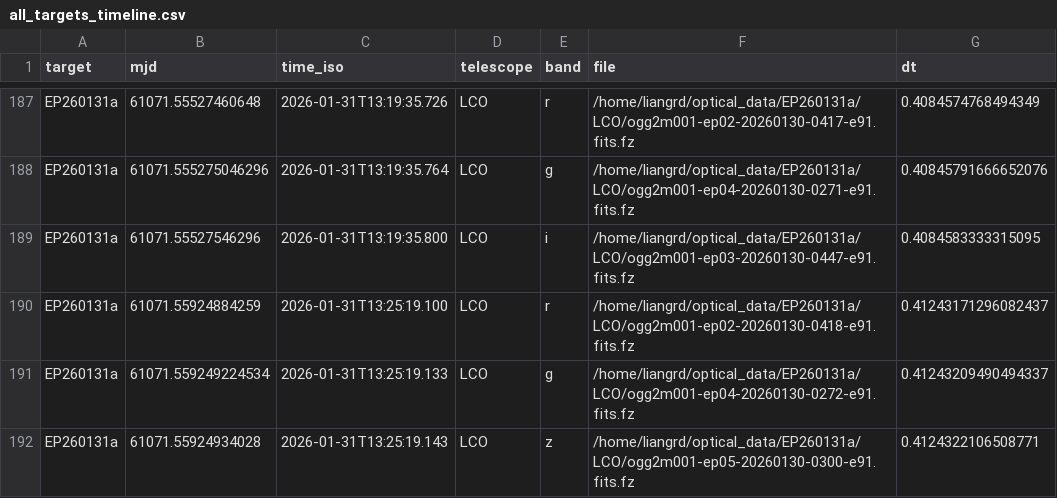
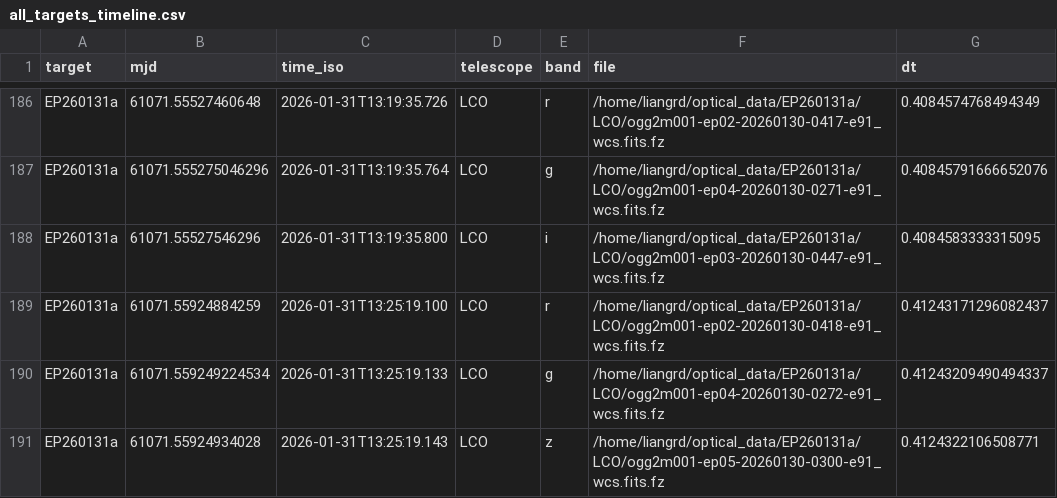
Before and after one commit to LAujust/Follow_up, a CSV file: results/all_targets_timeline.csv, drawn as a sheet; only a part is shown, gaps mark what is left out; addresses are those after the commit; the diff covers the shown part only; the diff names each change by its address in the sheet, - before the commit and + after, or states it on an @@ line.

Commit message:
Auto update data at 2026-05-20 04:04:02.121

```diff
--- a/results/all_targets_timeline.csv
+++ b/results/all_targets_timeline.csv
-F186 (file): /home/liangrd/optical_data/EP260131a/LCO/ogg2m001-ep02-20260130-0417-e91.fits.fz
+F186 (file): /home/liangrd/optical_data/EP260131a/LCO/ogg2m001-ep02-20260130-0417-e91_wcs.fits.fz
-F187 (file): /home/liangrd/optical_data/EP260131a/LCO/ogg2m001-ep04-20260130-0271-e91.fits.fz
+F187 (file): /home/liangrd/optical_data/EP260131a/LCO/ogg2m001-ep04-20260130-0271-e91_wcs.fits.fz
-F188 (file): /home/liangrd/optical_data/EP260131a/LCO/ogg2m001-ep03-20260130-0447-e91.fits.fz
+F188 (file): /home/liangrd/optical_data/EP260131a/LCO/ogg2m001-ep03-20260130-0447-e91_wcs.fits.fz
-F189 (file): /home/liangrd/optical_data/EP260131a/LCO/ogg2m001-ep02-20260130-0418-e91.fits.fz
+F189 (file): /home/liangrd/optical_data/EP260131a/LCO/ogg2m001-ep02-20260130-0418-e91_wcs.fits.fz
-F190 (file): /home/liangrd/optical_data/EP260131a/LCO/ogg2m001-ep04-20260130-0272-e91.fits.fz
+F190 (file): /home/liangrd/optical_data/EP260131a/LCO/ogg2m001-ep04-20260130-0272-e91_wcs.fits.fz
-F191 (file): /home/liangrd/optical_data/EP260131a/LCO/ogg2m001-ep05-20260130-0300-e91.fits.fz
+F191 (file): /home/liangrd/optical_data/EP260131a/LCO/ogg2m001-ep05-20260130-0300-e91_wcs.fits.fz
```
Also changed, not shown: 1 removed row, 25 moved rows and 25 edited cells elsewhere in this file, results/all_targets_meta.csv, 32 other files.
